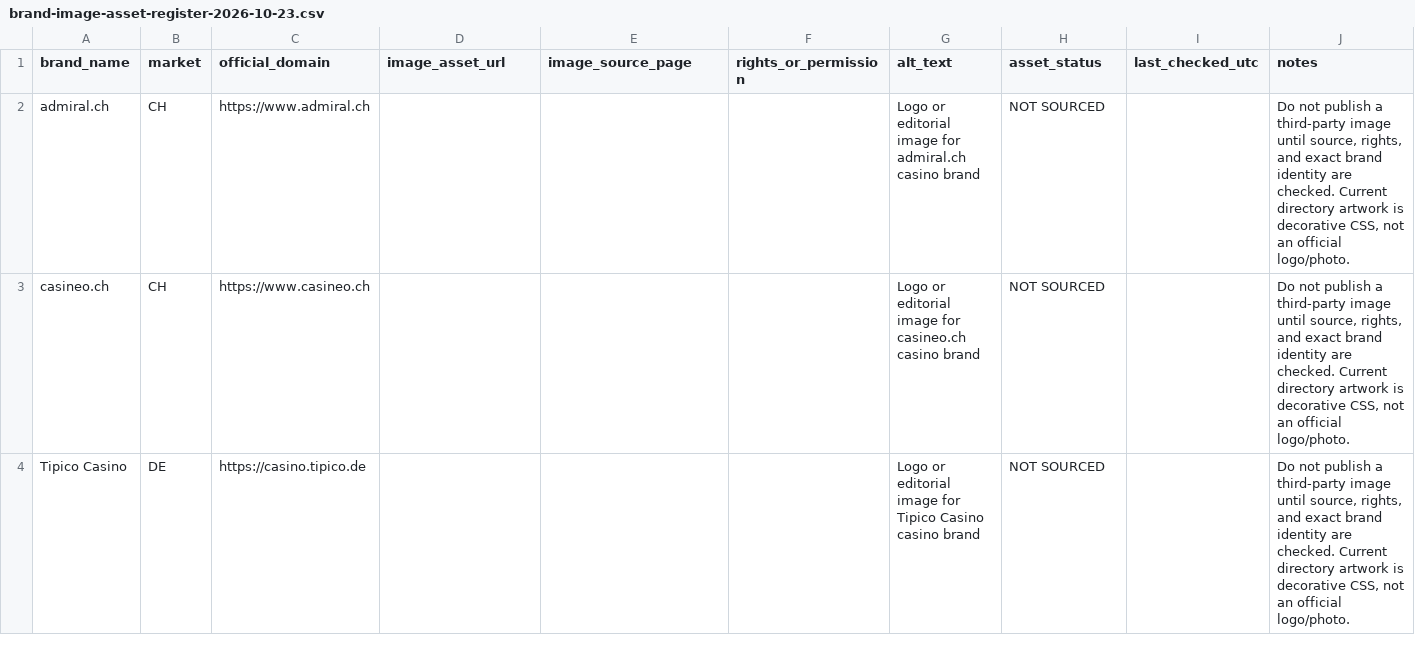
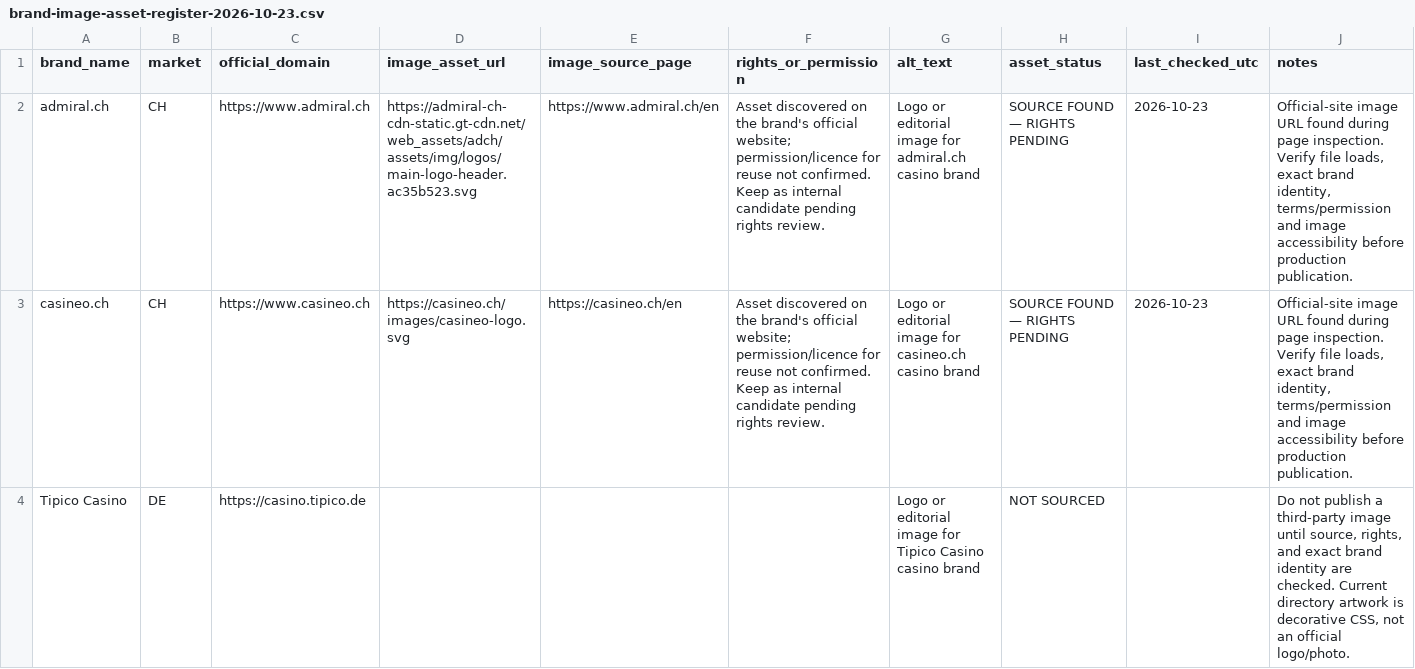
Before and after one commit to beincasinos-Brand/Beincasinos, a CSV file: docs/targets/brand-image-asset-register-2026-10-23.csv, drawn as a sheet; only a part is shown; the diff covers the shown part only.

Commit message:
Record four official-site image sources for rights review

```diff
--- a/docs/targets/brand-image-asset-register-2026-10-23.csv
+++ b/docs/targets/brand-image-asset-register-2026-10-23.csv
@@ -1,4 +1,4 @@
 "brand_name","market","official_domain","image_asset_url","image_source_page","rights_or_permission","alt_text","asset_status","last_checked_utc","notes"
-"admiral.ch","CH","https://www.admiral.ch","","","","Logo or editorial image for admiral.ch casino brand","NOT SOURCED","","Do not publish a third-party image until source, rights, and exact brand identity are checked. Current directory artwork is decorative CSS, not an official logo/photo."
-"casineo.ch","CH","https://www.casineo.ch","","","","Logo or editorial image for casineo.ch casino brand","NOT SOURCED","","Do not publish a third-party image until source, rights, and exact brand identity are checked. Current directory artwork is decorative CSS, not an official logo/photo."
+"admiral.ch","CH","https://www.admiral.ch","https://admiral-ch-cdn-static.gt-cdn.net/web_assets/adch/assets/img/logos/main-logo-header.ac35b523.svg","https://www.admiral.ch/en","Asset discovered on the brand's official website; permission/licence for reuse not confirmed. Keep as internal candidate pending rights review.","Logo or editorial image for admiral.ch casino brand","SOURCE FOUND — RIGHTS PENDING","2026-10-23","Official-site image URL found during page inspection. Verify file loads, exact brand identity, terms/permission and image accessibility before production publication."
+"casineo.ch","CH","https://www.casineo.ch","https://casineo.ch/images/casineo-logo.svg","https://casineo.ch/en","Asset discovered on the brand's official website; permission/licence for reuse not confirmed. Keep as internal candidate pending rights review.","Logo or editorial image for casineo.ch casino brand","SOURCE FOUND — RIGHTS PENDING","2026-10-23","Official-site image URL found during page inspection. Verify file loads, exact brand identity, terms/permission and image accessibility before production publication."
 "Tipico Casino","DE","https://casino.tipico.de","","","","Logo or editorial image for Tipico Casino casino brand","NOT SOURCED","","Do not publish a third-party image until source, rights, and exact brand identity are checked. Current directory artwork is decorative CSS, not an official logo/photo."
```
Also changed, not shown: 12 edited cells elsewhere in this file.
